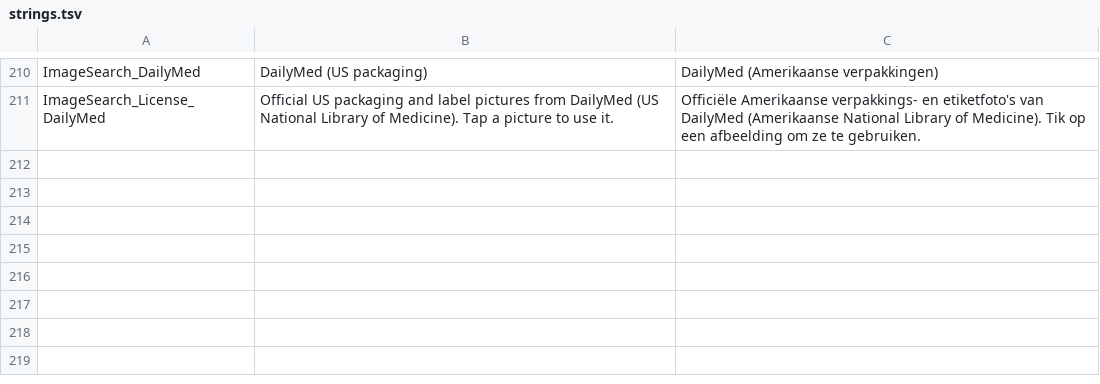
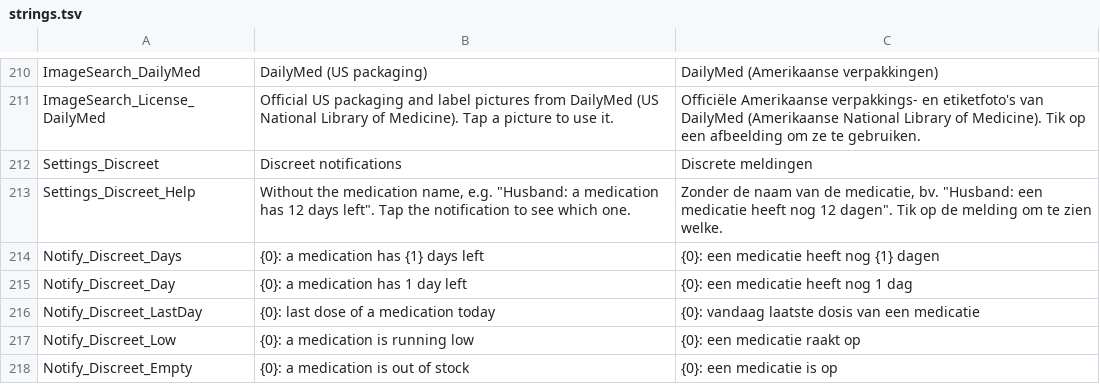
Before and after one commit to joachimcarrein/MedStock, a TSV file: medstock/src/MedStock.Web/Resources/strings.tsv, drawn as a sheet; only a part is shown, gaps mark what is left out; the diff names each change by its address in the sheet, - before the commit and + after, or states it on an @@ line.

```diff
--- a/medstock/src/MedStock.Web/Resources/strings.tsv
+++ b/medstock/src/MedStock.Web/Resources/strings.tsv
+row 212: Settings_Discreet | Discreet notifications | Discrete meldingen
+row 213: Settings_Discreet_Help | Without the medication name, e.g. "Husband: a medication has 12 days left". Tap the notification to see which one. | Zonder de naam van de medicatie, bv. "Husband: een medicatie heeft nog 12 dagen". Tik op de melding om te zien welke.
+row 214: Notify_Discreet_Days | {0}: a medication has {1} days left | {0}: een medicatie heeft nog {1} dagen
+row 215: Notify_Discreet_Day | {0}: a medication has 1 day left | {0}: een medicatie heeft nog 1 dag
+row 216: Notify_Discreet_LastDay | {0}: last dose of a medication today | {0}: vandaag laatste dosis van een medicatie
+row 217: Notify_Discreet_Low | {0}: a medication is running low | {0}: een medicatie raakt op
+row 218: Notify_Discreet_Empty | {0}: a medication is out of stock | {0}: een medicatie is op
```
Also changed, not shown: 13 other files.
